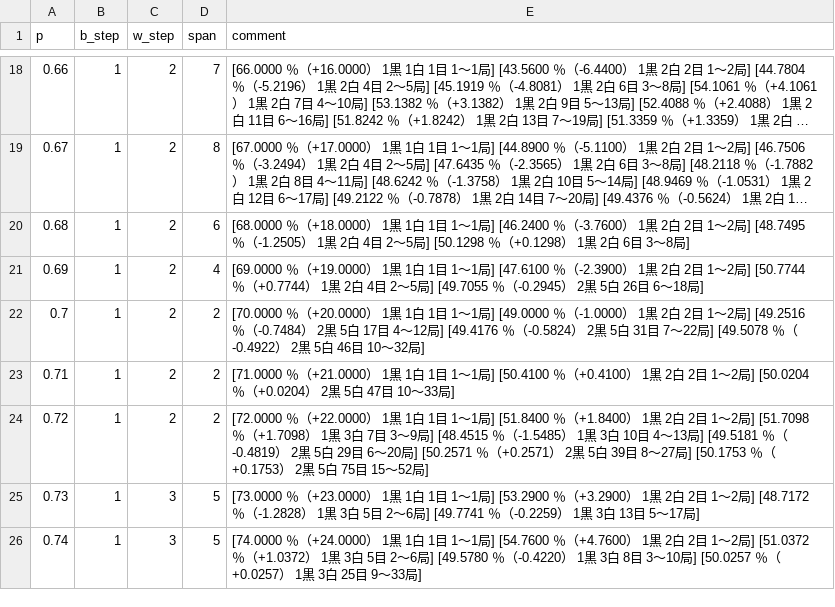
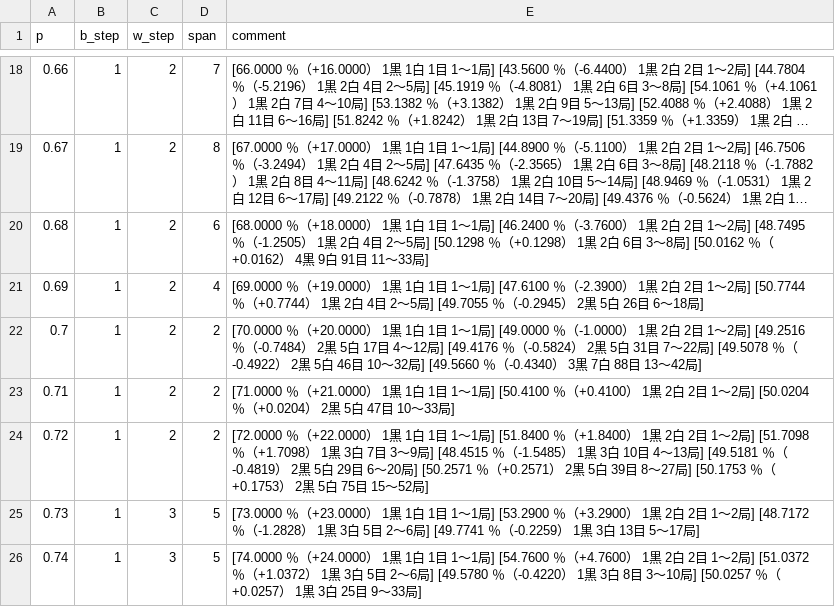
Before and after one commit to muzudho/sente-win-rate-70-percent-problem, a CSV file: data/muzudho_recommends_points_when_frozen_turn.csv, drawn as a sheet; only a part is shown, gaps mark what is left out; long unchanged cells end in …; the diff covers the shown part only; the diff names each change by its address in the sheet, - before the commit and + after, or states it on an @@ line.

```diff
--- a/data/muzudho_recommends_points_when_frozen_turn.csv
+++ b/data/muzudho_recommends_points_when_frozen_turn.csv
-E20 (comment): …～8局]
+E20 (comment): …～8局] [50.0162 ％（+0.0162） 4黒 9白 91目 11～33局]
-E22 (comment): …～32局]
+E22 (comment): …～32局] [49.5660 ％（-0.4340） 3黒 7白 88目 13～42局]
```
Also changed, not shown: 11 edited cells elsewhere in this file, data/generate_even_when_alternating_turn.csv, data/generate_even_when_frozen_turn.csv, 1 other file.
